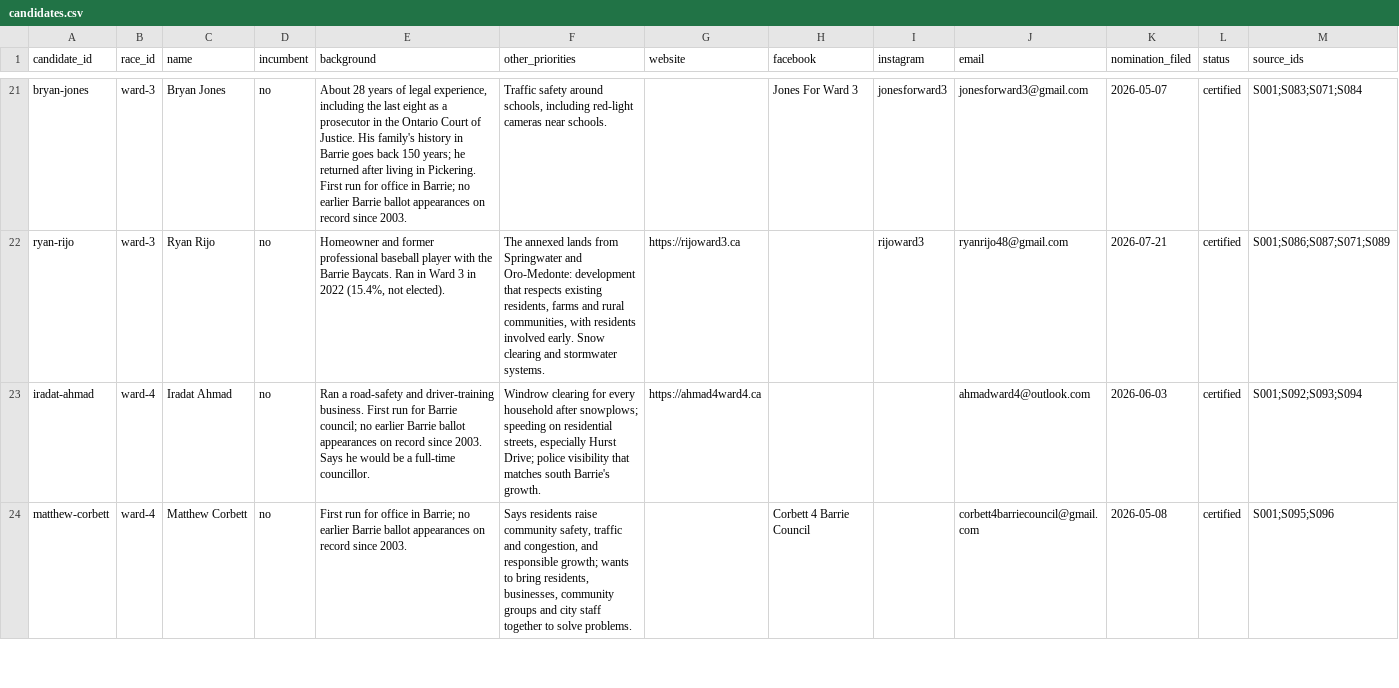
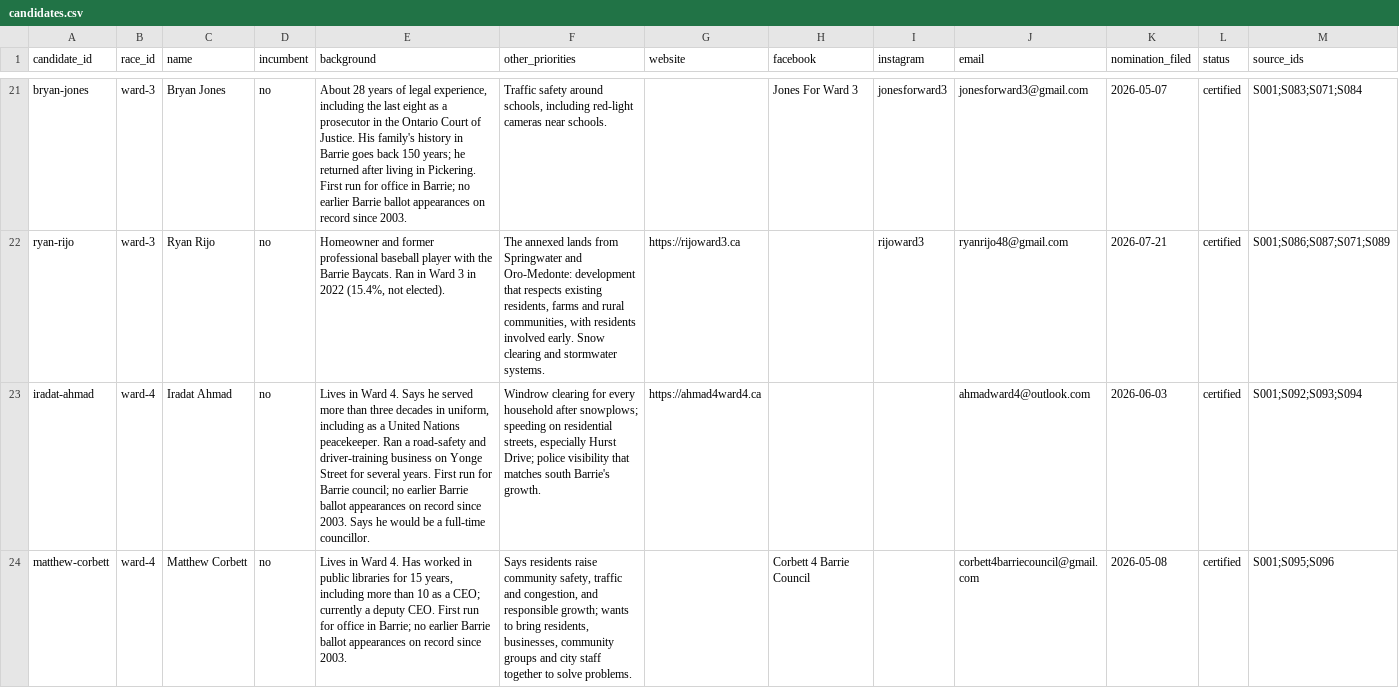
Before and after one commit to tenonic/barrie-election-2026, a CSV file: data/candidates.csv, drawn as a sheet; only a part is shown, gaps mark what is left out; the diff covers the shown part only; the diff names each change by its address in the sheet, - before the commit and + after, or states it on an @@ line.

```diff
--- a/data/candidates.csv
+++ b/data/candidates.csv
-E23 (background): Ran a road-safety and driver-training business. First run…
+E23 (background): Lives in Ward 4. Says he served more than three decades in uniform, including as a United Nations peacekeeper. Ran a road-safety and driver-training business on Yonge Street for several years. First run…
-E24 (background): First run…
+E24 (background): Lives in Ward 4. Has worked in public libraries for 15 years, including more than 10 as a CEO; currently a deputy CEO. First run…
```
Also changed, not shown: 3 edited cells elsewhere in this file, data/positions.csv, data/sources.csv, 1 other file.
